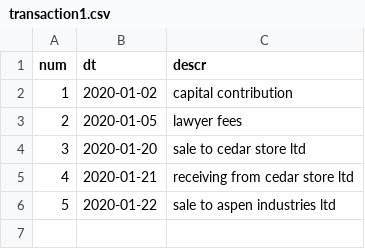
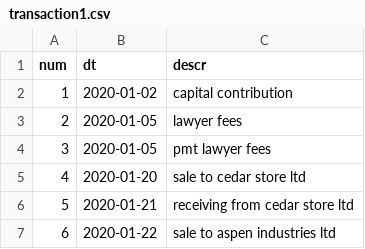
Before and after one commit to plinioprado/ctr1-django, a CSV file: ledger1/dao/csv/transaction1.csv, drawn as a sheet; addresses are those after the commit; the diff names each change by its address in the sheet, - before the commit and + after, or states it on an @@ line.

```diff
--- a/ledger1/dao/csv/transaction1.csv
+++ b/ledger1/dao/csv/transaction1.csv
+row 4: 3 | 2020-01-05 | pmt lawyer fees
@@ column A (num) renumbered from row 5 down @@
```
Also changed, not shown: ledger1/dao/csv/document_seq_type.csv, ledger1/dao/csv/transaction1_detail.csv, 11 other files.
